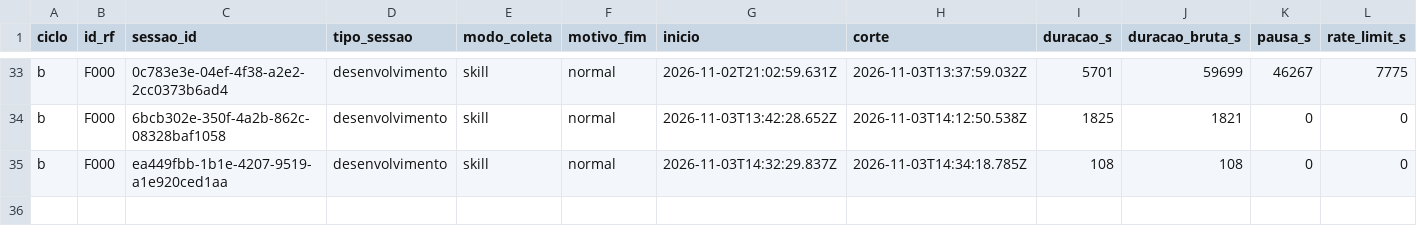
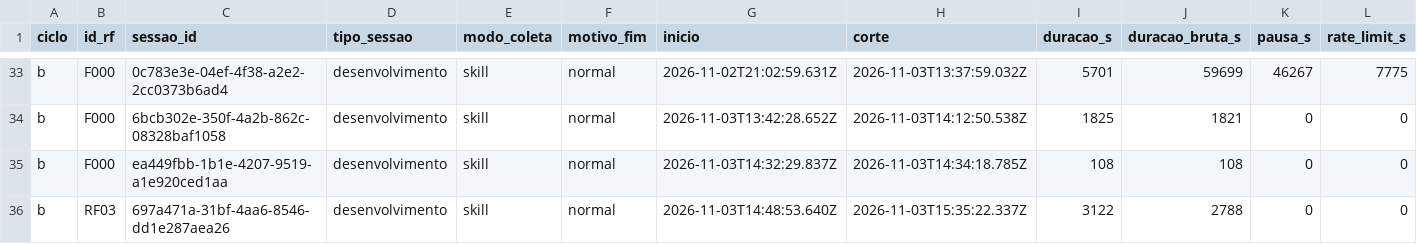
Before and after one commit to WagnerofDuarte/cerne-avaliacao, a CSV file: dados/cicloB/sessoes.csv, drawn as a sheet; only a part is shown, gaps mark what is left out; rows hold the shown columns only; the diff names each change by its address in the sheet, - before the commit and + after, or states it on an @@ line.

```diff
--- a/dados/cicloB/sessoes.csv
+++ b/dados/cicloB/sessoes.csv
+row 36: b | RF03 | 697a471a-31bf-4aa6-8546-dd1e287aea26 | desenvolvimento | skill | normal | 2026-11-03T14:48:53.640Z | 2026-11-03T15:35:22.337Z | 3122 | 2788 | 0 | 0
```
Also changed, not shown: dados/cicloB/revisoes_processo.csv, dados/cicloB/segmentos.csv, 8 other files.
